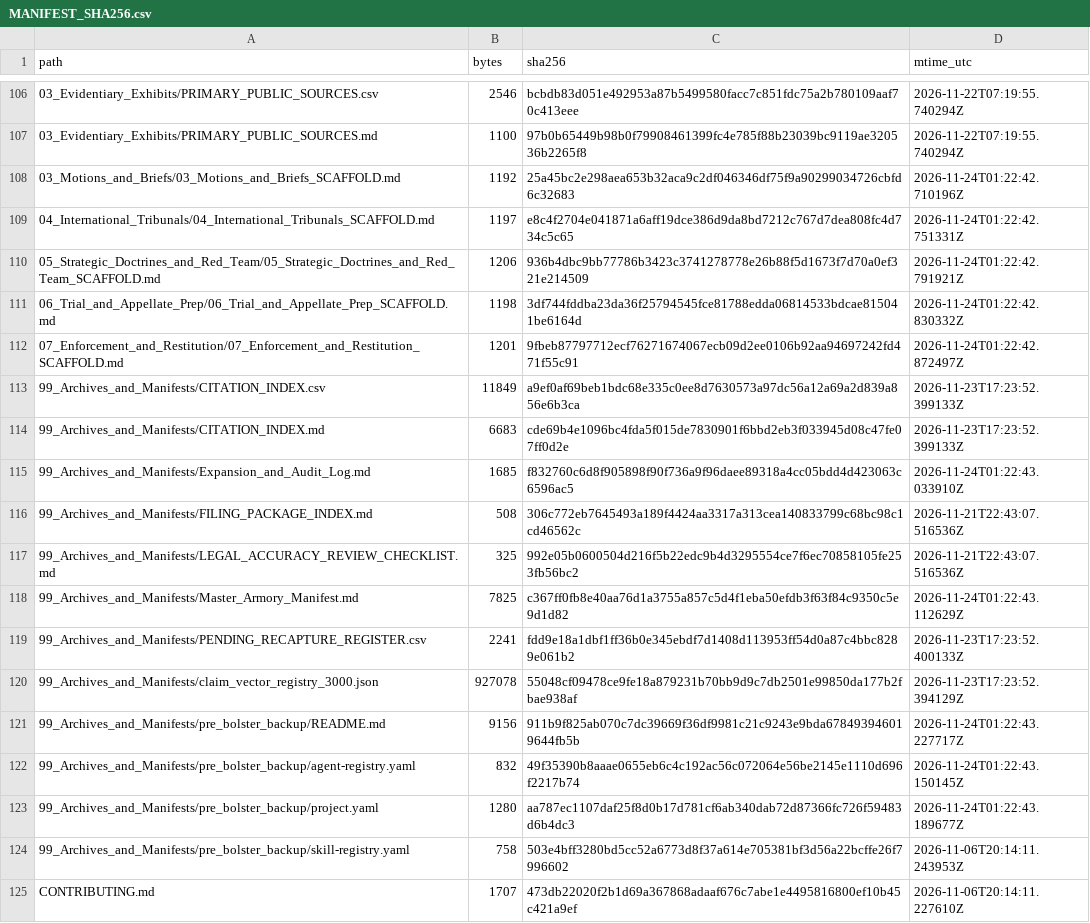
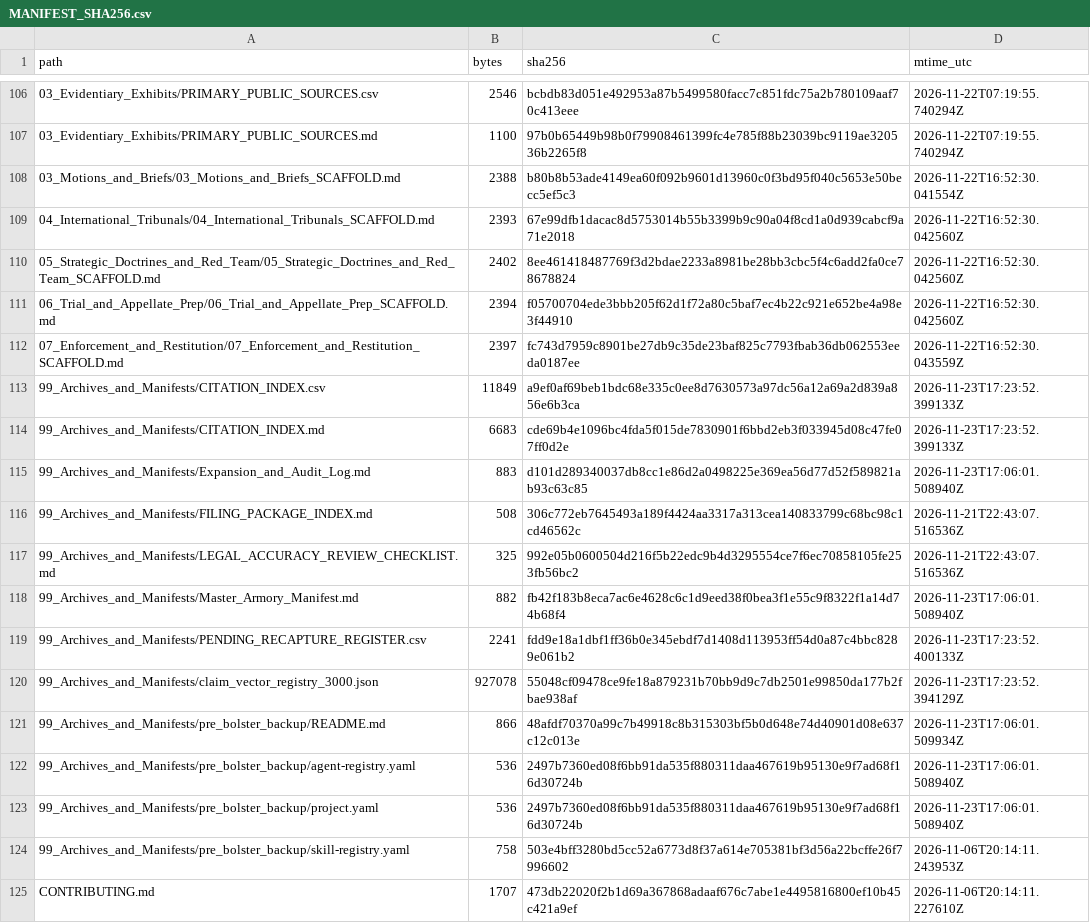
Before and after one commit to GlobalRestitutionAlliance/turtle-island-us-ak-native-village-of-unga-master-litigation, a CSV file: 99_Archives_and_Manifests/MANIFEST_SHA256.csv, drawn as a sheet; only a part is shown, gaps mark what is left out; the diff covers the shown part only.

```diff
--- a/99_Archives_and_Manifests/MANIFEST_SHA256.csv
+++ b/99_Archives_and_Manifests/MANIFEST_SHA256.csv
@@ -107,18 +107,18 @@ path,bytes,sha256,mtime_utc
 03_Evidentiary_Exhibits/PRIMARY_PUBLIC_SOURCES.md,1100,97b0b65449b98b0f79908461399fc4e785f88b23039bc9119ae320536b2265f8,2026-11-22T07:19:55.740294Z
-03_Motions_and_Briefs/03_Motions_and_Briefs_SCAFFOLD.md,1192,25a45bc2e298aea653b32aca9c2df046346df75f9a90299034726cbfd6c32683,2026-11-24T01:22:42.710196Z
-04_International_Tribunals/04_International_Tribunals_SCAFFOLD.md,1197,e8c4f2704e041871a6aff19dce386d9da8bd7212c767d7dea808fc4d734c5c65,2026-11-24T01:22:42.751331Z
-05_Strategic_Doctrines_and_Red_Team/05_Strategic_Doctrines_and_Red_Team_SCAFFOLD.md,1206,936b4dbc9bb77786b3423c3741278778e26b88f5d1673f7d70a0ef321e214509,2026-11-24T01:22:42.791921Z
-06_Trial_and_Appellate_Prep/06_Trial_and_Appellate_Prep_SCAFFOLD.md,1198,3df744fddba23da36f25794545fce81788edda06814533bdcae815041be6164d,2026-11-24T01:22:42.830332Z
-07_Enforcement_and_Restitution/07_Enforcement_and_Restitution_SCAFFOLD.md,1201,9fbeb87797712ecf76271674067ecb09d2ee0106b92aa94697242fd471f55c91,2026-11-24T01:22:42.872497Z
+03_Motions_and_Briefs/03_Motions_and_Briefs_SCAFFOLD.md,2388,b80b8b53ade4149ea60f092b9601d13960c0f3bd95f040c5653e50becc5ef5c3,2026-11-22T16:52:30.041554Z
+04_International_Tribunals/04_International_Tribunals_SCAFFOLD.md,2393,67e99dfb1dacac8d5753014b55b3399b9c90a04f8cd1a0d939cabcf9a71e2018,2026-11-22T16:52:30.042560Z
+05_Strategic_Doctrines_and_Red_Team/05_Strategic_Doctrines_and_Red_Team_SCAFFOLD.md,2402,8ee461418487769f3d2bdae2233a8981be28bb3cbc5f4c6add2fa0ce78678824,2026-11-22T16:52:30.042560Z
+06_Trial_and_Appellate_Prep/06_Trial_and_Appellate_Prep_SCAFFOLD.md,2394,f05700704ede3bbb205f62d1f72a80c5baf7ec4b22c921e652be4a98e3f44910,2026-11-22T16:52:30.042560Z
+07_Enforcement_and_Restitution/07_Enforcement_and_Restitution_SCAFFOLD.md,2397,fc743d7959c8901be27db9c35de23baf825c7793fbab36db062553eeda0187ee,2026-11-22T16:52:30.043559Z
 99_Archives_and_Manifests/CITATION_INDEX.csv,11849,a9ef0af69beb1bdc68e335c0ee8d7630573a97dc56a12a69a2d839a856e6b3ca,2026-11-23T17:23:52.399133Z
 99_Archives_and_Manifests/CITATION_INDEX.md,6683,cde69b4e1096bc4fda5f015de7830901f6bbd2eb3f033945d08c47fe07ff0d2e,2026-11-23T17:23:52.399133Z
-99_Archives_and_Manifests/Expansion_and_Audit_Log.md,1685,f832760c6d8f905898f90f736a9f96daee89318a4cc05bdd4d423063c6596ac5,2026-11-24T01:22:43.033910Z
+99_Archives_and_Manifests/Expansion_and_Audit_Log.md,883,d101d289340037db8cc1e86d2a0498225e369ea56d77d52f589821ab93c63c85,2026-11-23T17:06:01.508940Z
 99_Archives_and_Manifests/FILING_PACKAGE_INDEX.md,508,306c772eb7645493a189f4424aa3317a313cea140833799c68bc98c1cd46562c,2026-11-21T22:43:07.516536Z
 99_Archives_and_Manifests/LEGAL_ACCURACY_REVIEW_CHECKLIST.md,325,992e05b0600504d216f5b22edc9b4d3295554ce7f6ec70858105fe253fb56bc2,2026-11-21T22:43:07.516536Z
-99_Archives_and_Manifests/Master_Armory_Manifest.md,7825,c367ff0fb8e40aa76d1a3755a857c5d4f1eba50efdb3f63f84c9350c5e9d1d82,2026-11-24T01:22:43.112629Z
+99_Archives_and_Manifests/Master_Armory_Manifest.md,882,fb42f183b8eca7ac6e4628c6c1d9eed38f0bea3f1e55c9f8322f1a14d74b68f4,2026-11-23T17:06:01.508940Z
 99_Archives_and_Manifests/PENDING_RECAPTURE_REGISTER.csv,2241,fdd9e18a1dbf1ff36b0e345ebdf7d1408d113953ff54d0a87c4bbc8289e061b2,2026-11-23T17:23:52.400133Z
 99_Archives_and_Manifests/claim_vector_registry_3000.json,927078,55048cf09478ce9fe18a879231b70bb9d9c7db2501e99850da177b2fbae938af,2026-11-23T17:23:52.394129Z
-99_Archives_and_Manifests/pre_bolster_backup/README.md,9156,911b9f825ab070c7dc39669f36df9981c21c9243e9bda678493946019644fb5b,2026-11-24T01:22:43.227717Z
-99_Archives_and_Manifests/pre_bolster_backup/agent-registry.yaml,832,49f35390b8aaae0655eb6c4c192ac56c072064e56be2145e1110d696f2217b74,2026-11-24T01:22:43.150145Z
-99_Archives_and_Manifests/pre_bolster_backup/project.yaml,1280,aa787ec1107daf25f8d0b17d781cf6ab340dab72d87366fc726f59483d6b4dc3,2026-11-24T01:22:43.189677Z
+99_Archives_and_Manifests/pre_bolster_backup/README.md,866,48afdf70370a99c7b49918c8b315303bf5b0d648e74d40901d08e637c12c013e,2026-11-23T17:06:01.509934Z
+99_Archives_and_Manifests/pre_bolster_backup/agent-registry.yaml,536,2497b7360ed08f6bb91da535f880311daa467619b95130e9f7ad68f16d30724b,2026-11-23T17:06:01.508940Z
+99_Archives_and_Manifests/pre_bolster_backup/project.yaml,536,2497b7360ed08f6bb91da535f880311daa467619b95130e9f7ad68f16d30724b,2026-11-23T17:06:01.508940Z
 99_Archives_and_Manifests/pre_bolster_backup/skill-registry.yaml,758,503e4bff3280bd5cc52a6773d8f37a614e705381bf3d56a22bcffe26f7996602,2026-11-06T20:14:11.243953Z
```
Also changed, not shown: 86 edited cells elsewhere in this file, 39 other files.
